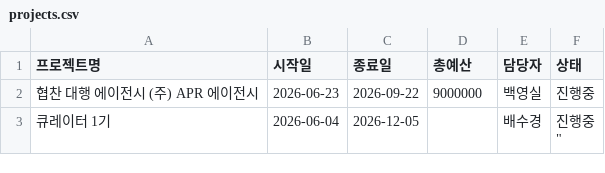
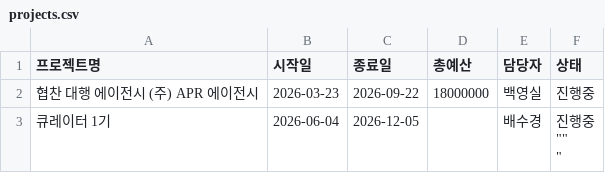
Before and after one commit to ysbaek-code/MKT_Movementlab, a CSV file: projects.csv, drawn as a sheet.

Commit message:
프로젝트 수정: 협찬 대행 에이전시 (주) APR 에이전시

```diff
--- a/projects.csv
+++ b/projects.csv
@@ -1,5 +1,6 @@
 프로젝트명,시작일,종료일,총예산,담당자,상태
-협찬 대행 에이전시 (주) APR 에이전시,2026-06-23,2026-09-22,9000000,백영실,진행중
-큐레이터 1기,2026-06-04,2026-12-05,,배수경,"진행중
-""
-"
+협찬 대행 에이전시 (주) APR 에이전시,2026-03-23,2026-09-22,18000000,백영실,진행중
+큐레이터 1기,2026-06-04,2026-12-05,,배수경,"진행중
+""""
+""
+"
```
